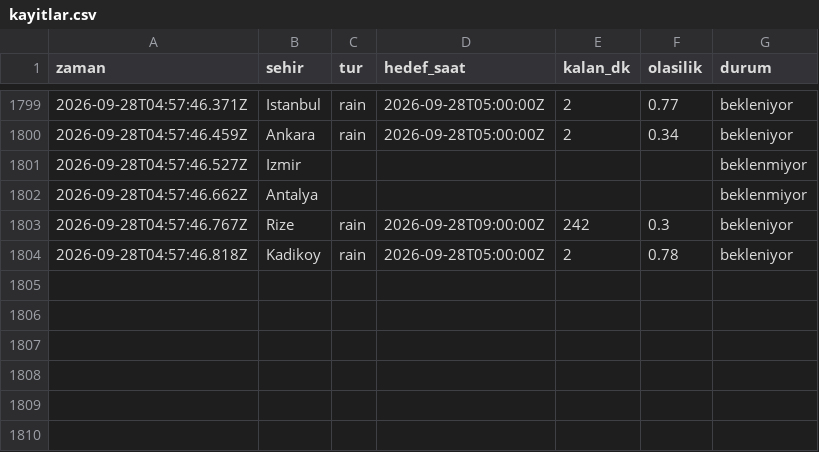
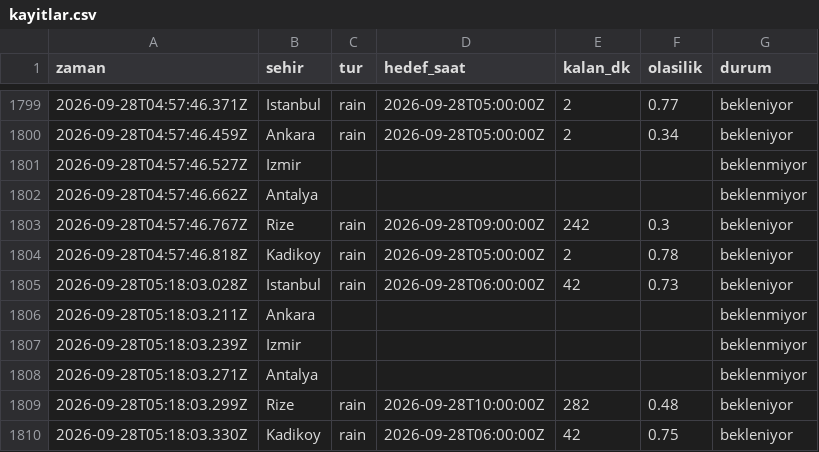
Before and after one commit to emredenizsonmez/yagmur-projesi, a CSV file: data/kayitlar.csv, drawn as a sheet; only a part is shown, gaps mark what is left out; the diff names each change by its address in the sheet, - before the commit and + after, or states it on an @@ line.

```diff
--- a/data/kayitlar.csv
+++ b/data/kayitlar.csv
+row 1805: 2026-09-28T05:18:03.028Z | Istanbul | rain | 2026-09-28T06:00:00Z | 42 | 0.73 | bekleniyor
+row 1806: 2026-09-28T05:18:03.211Z | Ankara |  |  |  |  | beklenmiyor
+row 1807: 2026-09-28T05:18:03.239Z | Izmir |  |  |  |  | beklenmiyor
+row 1808: 2026-09-28T05:18:03.271Z | Antalya |  |  |  |  | beklenmiyor
+row 1809: 2026-09-28T05:18:03.299Z | Rize | rain | 2026-09-28T10:00:00Z | 282 | 0.48 | bekleniyor
+row 1810: 2026-09-28T05:18:03.330Z | Kadikoy | rain | 2026-09-28T06:00:00Z | 42 | 0.75 | bekleniyor
```
Also changed, not shown: data/kayitlar_dakikalik.csv, 1 other file.
